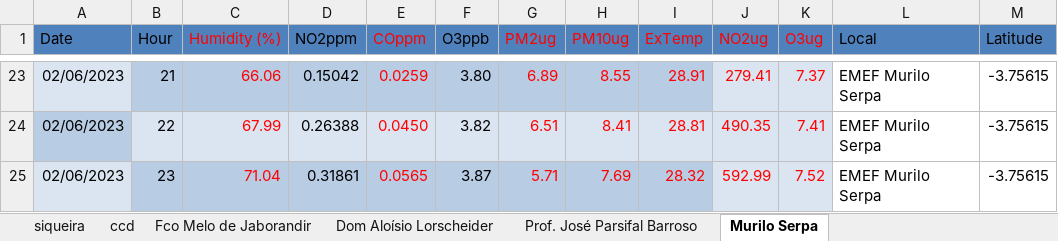
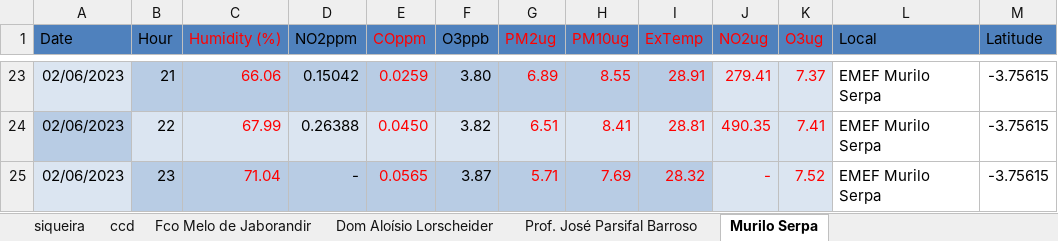
Before and after one commit to israeldesigner/fortal-polu, an Excel workbook: uploads/valores-final.xlsx, sheet Murilo Serpa, drawn as a sheet; only a part is shown, gaps mark what is left out; values as stored, in another font and other column widths than the file's, no borders; charts and pictures not drawn; the diff names each change by its address in the sheet, - before the commit and + after, or states it on an @@ line.

```diff
--- a/uploads/valores-final.xlsx (sheet Murilo Serpa)
+++ b/uploads/valores-final.xlsx (sheet Murilo Serpa)
-D25 (NO2ppm): 0.31861
+D25 (NO2ppm): -
-J25 (NO2ug): 592.99
+J25 (NO2ug): -
```
Also changed, not shown: sheet Escola Municipal Hilberto Silva, sheet Profa. Consuelo Amora, charts or pictures, 16 other files.
